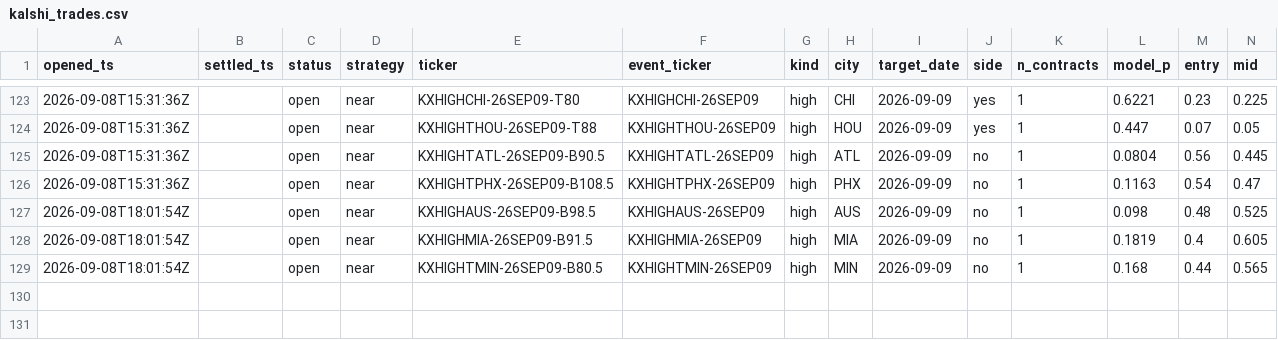
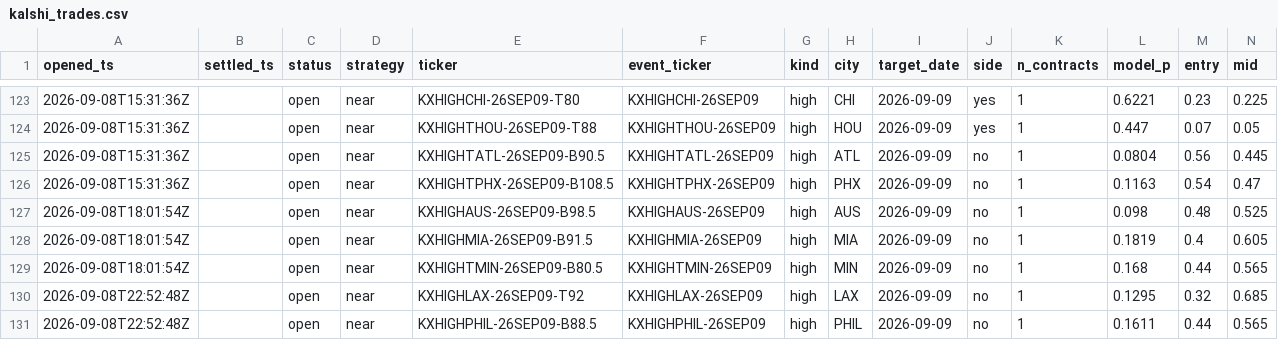
Before and after one commit to JakeA02/EduardoSaverin, a CSV file: data/paper/kalshi_trades.csv, drawn as a sheet; only a part is shown, gaps mark what is left out; rows hold the shown columns only; the diff names each change by its address in the sheet, - before the commit and + after, or states it on an @@ line.

```diff
--- a/data/paper/kalshi_trades.csv
+++ b/data/paper/kalshi_trades.csv
+row 130: 2026-09-08T22:52:48Z |  | open | near | KXHIGHLAX-26SEP09-T92 | KXHIGHLAX-26SEP09 | high | LAX | 2026-09-09 | no | 1 | 0.1295 | 0.32 | 0.685
+row 131: 2026-09-08T22:52:48Z |  | open | near | KXHIGHPHIL-26SEP09-B88.5 | KXHIGHPHIL-26SEP09 | high | PHIL | 2026-09-09 | no | 1 | 0.1611 | 0.44 | 0.565
```
Also changed, not shown: 7 other files.
